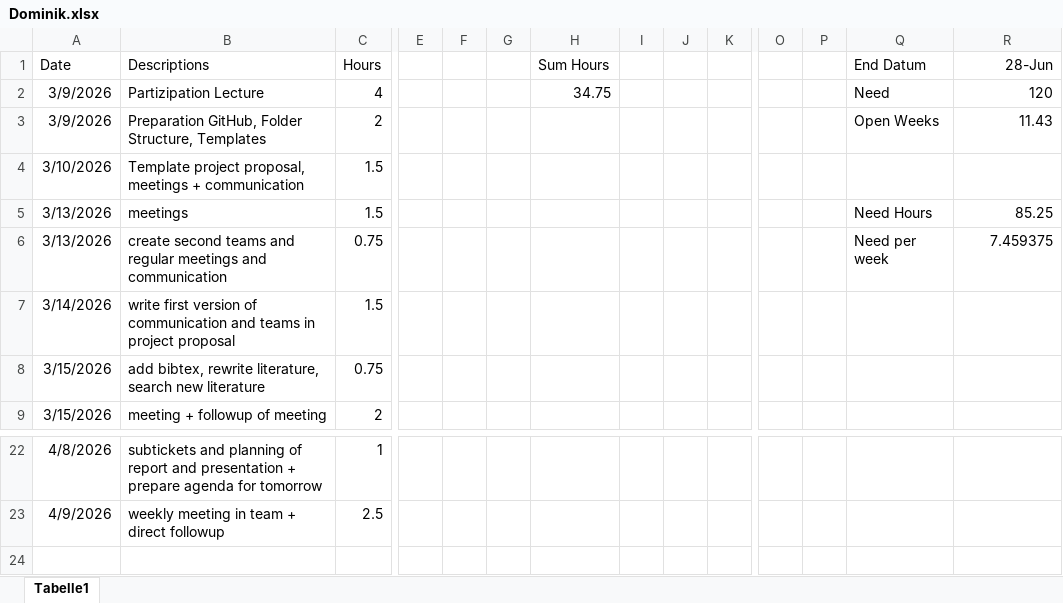
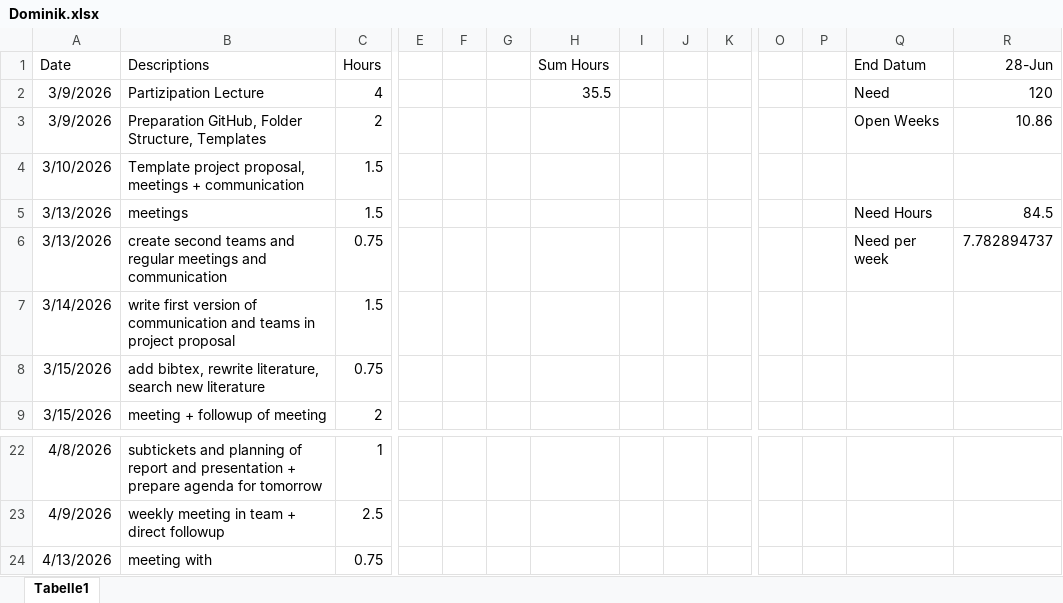
Before and after one commit to nikmaster/wu_dslab_infrared-city, an Excel workbook: timesheets/Dominik.xlsx, sheet Tabelle1, drawn as a sheet; only a part is shown, gaps mark what is left out; values as stored, in another font and other column widths than the file's, no borders; rows hold the shown columns only; the diff names each change by its address in the sheet, - before the commit and + after, or states it on an @@ line.

Commit message:
Update Dominik.xlsx

```diff
--- a/timesheets/Dominik.xlsx (sheet Tabelle1)
+++ b/timesheets/Dominik.xlsx (sheet Tabelle1)
-H2 (Sum Hours): 34.75
+H2 (Sum Hours): 35.5
-R3 (28-Jun): 11.43
+R3 (28-Jun): 10.86
-R5 (28-Jun): 85.25
+R5 (28-Jun): 84.5
-R6 (28-Jun): 7.459375
+R6 (28-Jun): 7.782894737
+row 24: 4/13/2026 | meeting with | 0.75
```
